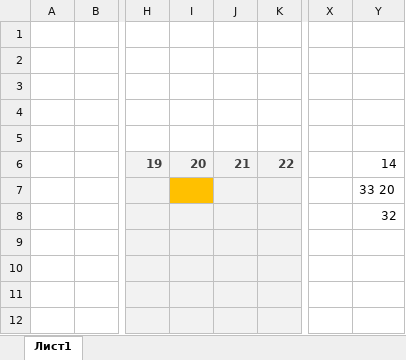
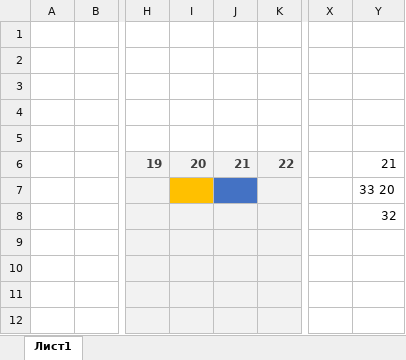
Before and after one commit to Miclell/PrepareForEGE_MishaPolykovsky, an Excel workbook: Others_Solutions/Ст. Инф. 02.02.2021/1921/1921.xlsx, sheet Лист1, drawn as a sheet; only a part is shown, gaps mark what is left out; values as stored, in another font and other column widths than the file's, no borders; charts and pictures not drawn; the diff names each change by its address in the sheet, - before the commit and + after, or states it on an @@ line.

```diff
--- a/Others_Solutions/Ст. Инф. 02.02.2021/1921/1921.xlsx (sheet Лист1)
+++ b/Others_Solutions/Ст. Инф. 02.02.2021/1921/1921.xlsx (sheet Лист1)
-Y6: 14
+Y6: 21
-J7 fill: #F2F2F2
+J7 fill: #4472C4
```
Also changed, not shown: charts or pictures, Others_Solutions/Ст. Инф. 02.02.2021/09/9.xlsx, 10 other files.
